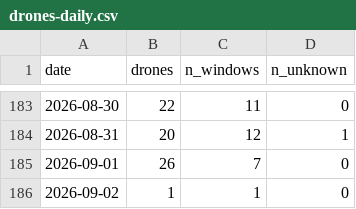
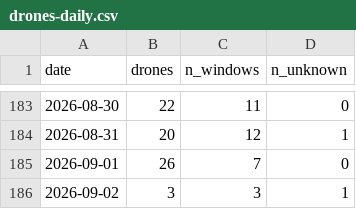
Before and after one commit to mikerudine/kyiv-air-raid-alerts, a CSV file: data/drones-daily.csv, drawn as a sheet; only a part is shown, gaps mark what is left out.

```diff
--- a/data/drones-daily.csv
+++ b/data/drones-daily.csv
@@ -185,2 +185,2 @@ date,drones,n_windows,n_unknown
 2026-09-01,26,7,0
-2026-09-02,1,1,0
+2026-09-02,3,3,1
```
Also changed, not shown: data/alerts.csv, data/daily.csv, 14 other files.
